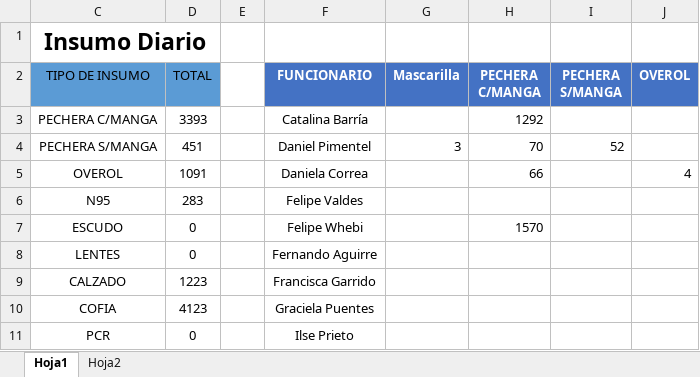
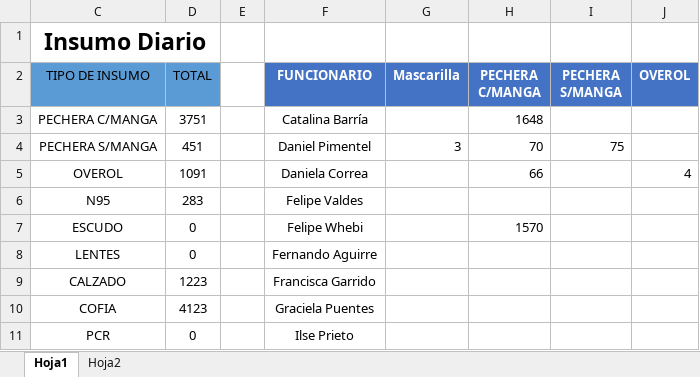
Before and after one commit to Kzlo7/proyectoCESFAM, an Excel workbook: proyecto123 (version 1).xlsb (1) (1) (1).xlsm, sheet Hoja1, drawn as a sheet; only a part is shown; values as stored, in another font and other column widths than the file's, no borders; the diff names each change by its address in the sheet, - before the commit and + after, or states it on an @@ line.

Commit message:
Update proyecto123 (version 1).xlsb (1) (1) (1).xlsm

```diff
--- a/proyecto123 (version 1).xlsb (1) (1) (1).xlsm (sheet Hoja1)
+++ b/proyecto123 (version 1).xlsb (1) (1) (1).xlsm (sheet Hoja1)
-D3 (TOTAL): 3393
+D3 (TOTAL): 3751
-H3 (PECHERA C/MANGA): 1292
+H3 (PECHERA C/MANGA): 1648
-I4 (PECHERA S/MANGA): 52
+I4 (PECHERA S/MANGA): 75
```
